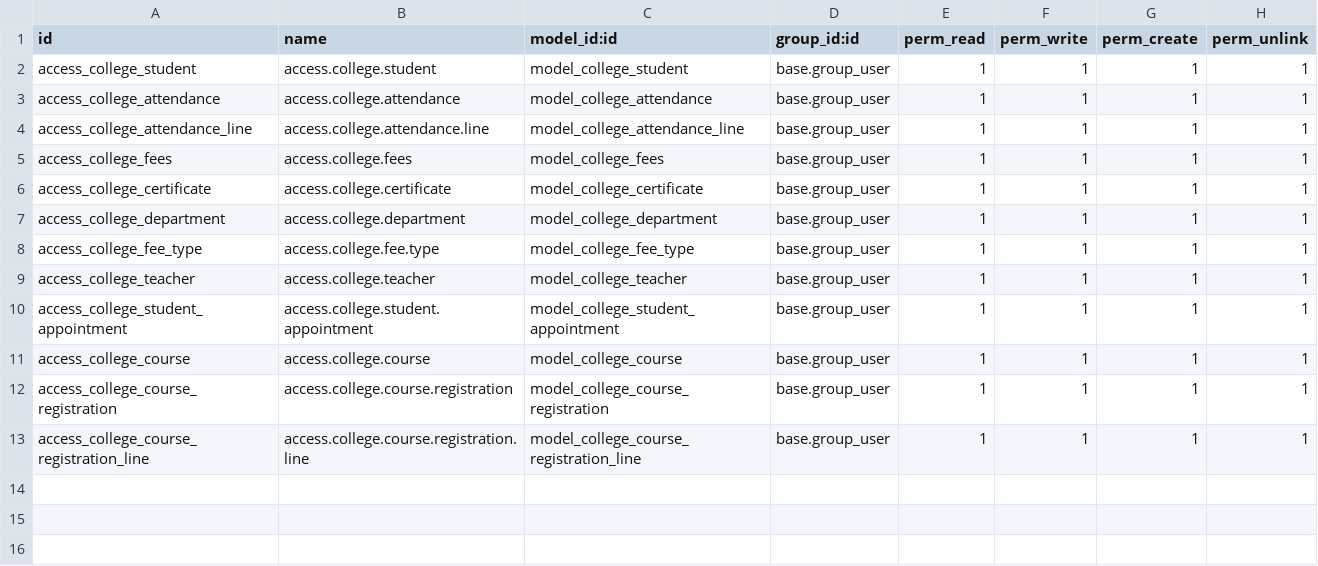
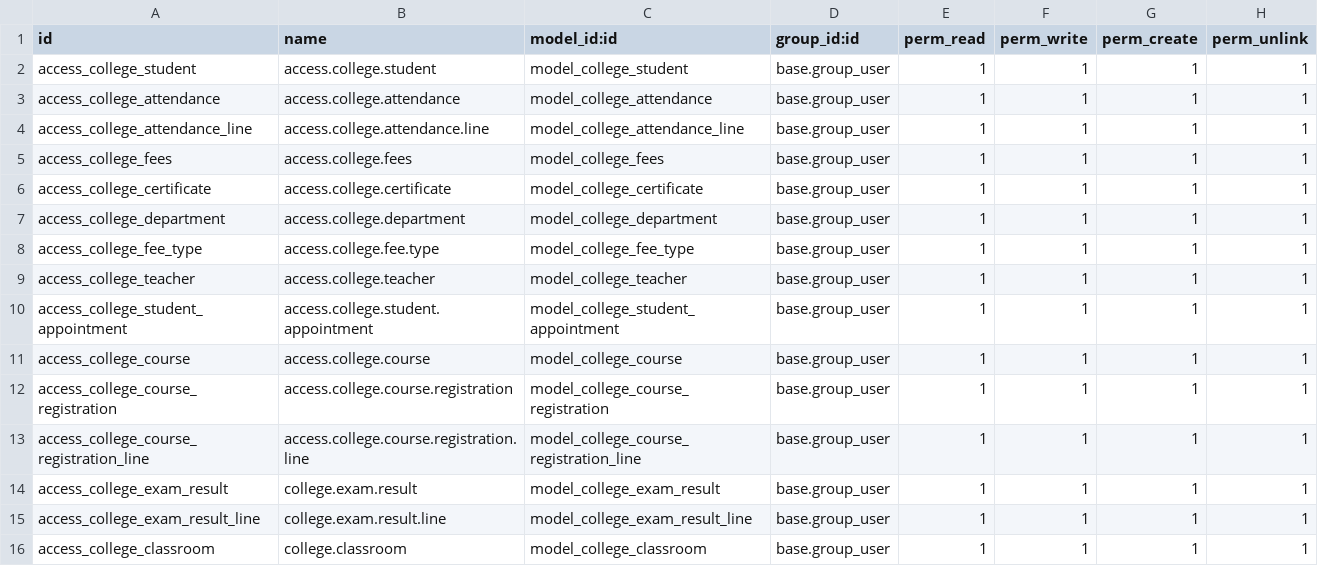
Before and after one commit to mohamadabbas963/odoo19-college-erp, a CSV file: custom_addons/college_erp/security/ir.model.access.csv, drawn as a sheet; the diff names each change by its address in the sheet, - before the commit and + after, or states it on an @@ line.

Commit message:
feat: implement exam results, classroom management, and student dashboard

```diff
--- a/custom_addons/college_erp/security/ir.model.access.csv
+++ b/custom_addons/college_erp/security/ir.model.access.csv
+row 14: access_college_exam_result | college.exam.result | model_college_exam_result | base.group_user | 1 | 1 | 1 | 1
+row 15: access_college_exam_result_line | college.exam.result.line | model_college_exam_result_line | base.group_user | 1 | 1 | 1 | 1
+row 16: access_college_classroom | college.classroom | model_college_classroom | base.group_user | 1 | 1 | 1 | 1
```
Also changed, not shown: 16 other files.
